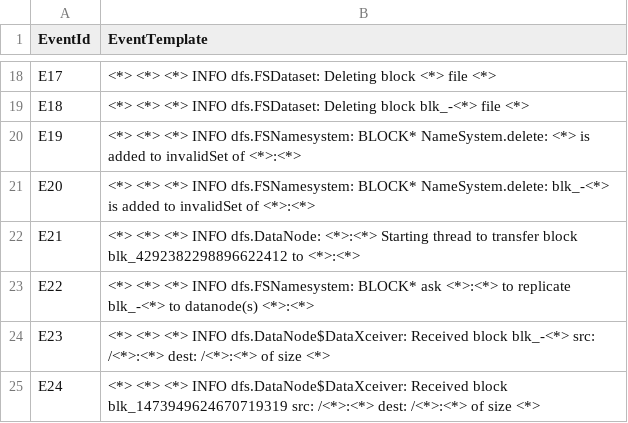
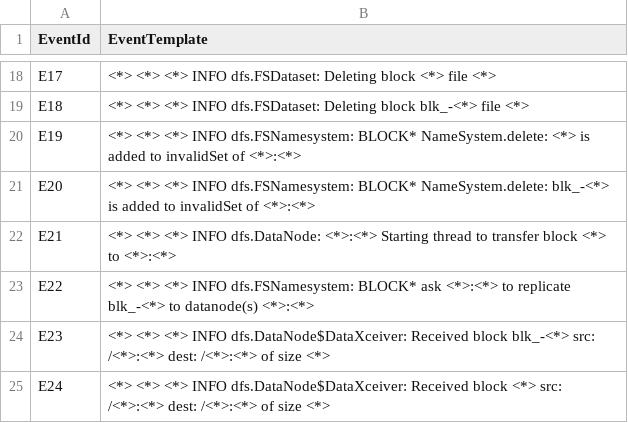
Before and after one commit to Shravan2073/Template-extraction-cap-, a CSV file: brain_temp.csv, drawn as a sheet; only a part is shown, gaps mark what is left out; the diff covers the shown part only.

```diff
--- a/brain_temp.csv
+++ b/brain_temp.csv
@@ -21,5 +21,5 @@ E19,<*> <*> <*> INFO dfs.FSNamesystem: BLOCK* NameSystem.delete: <*> is added to
 E20,<*> <*> <*> INFO dfs.FSNamesystem: BLOCK* NameSystem.delete: blk_-<*> is added to invalidSet of <*>:<*>
-E21,<*> <*> <*> INFO dfs.DataNode: <*>:<*> Starting thread to transfer block blk_4292382298896622412 to <*>:<*>
+E21,<*> <*> <*> INFO dfs.DataNode: <*>:<*> Starting thread to transfer block <*> to <*>:<*>
 E22,<*> <*> <*> INFO dfs.FSNamesystem: BLOCK* ask <*>:<*> to replicate blk_-<*> to datanode(s) <*>:<*>
 E23,<*> <*> <*> INFO dfs.DataNode$DataXceiver: Received block blk_-<*> src: /<*>:<*> dest: /<*>:<*> of size <*>
-E24,<*> <*> <*> INFO dfs.DataNode$DataXceiver: Received block blk_1473949624670719319 src: /<*>:<*> dest: /<*>:<*> of size <*>
+E24,<*> <*> <*> INFO dfs.DataNode$DataXceiver: Received block <*> src: /<*>:<*> dest: /<*>:<*> of size <*>
```
Also changed, not shown: 4 edited cells elsewhere in this file, 11 other files.
